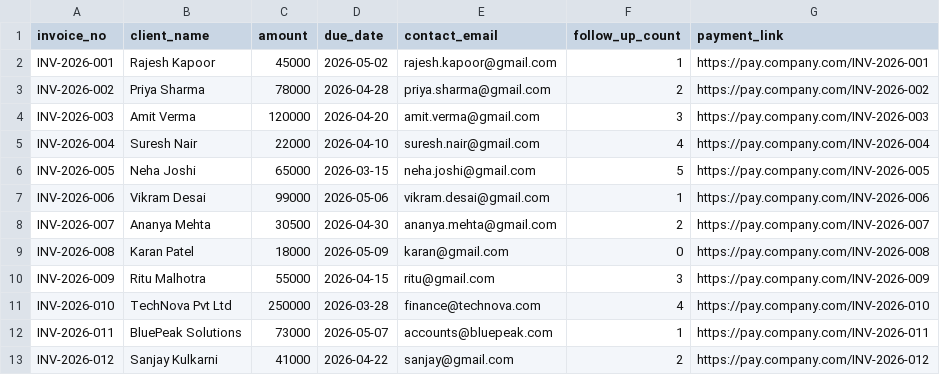
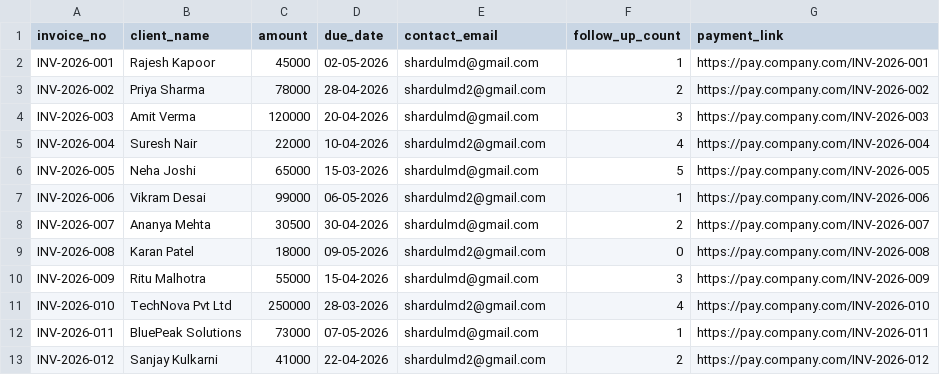
Before and after one commit to ProbablyItsSpirit/TCI-InternAssignment, a CSV file: invoices.csv, drawn as a sheet.

```diff
--- a/invoices.csv
+++ b/invoices.csv
@@ -1,13 +1,13 @@
 invoice_no,client_name,amount,due_date,contact_email,follow_up_count,payment_link
-INV-2026-001,Rajesh Kapoor,45000,2026-05-02,rajesh.kapoor@gmail.com,1,https://pay.company.com/INV-2026-001
-INV-2026-002,Priya Sharma,78000,2026-04-28,priya.sharma@gmail.com,2,https://pay.company.com/INV-2026-002
-INV-2026-003,Amit Verma,120000,2026-04-20,amit.verma@gmail.com,3,https://pay.company.com/INV-2026-003
-INV-2026-004,Suresh Nair,22000,2026-04-10,suresh.nair@gmail.com,4,https://pay.company.com/INV-2026-004
-INV-2026-005,Neha Joshi,65000,2026-03-15,neha.joshi@gmail.com,5,https://pay.company.com/INV-2026-005
-INV-2026-006,Vikram Desai,99000,2026-05-06,vikram.desai@gmail.com,1,https://pay.company.com/INV-2026-006
-INV-2026-007,Ananya Mehta,30500,2026-04-30,ananya.mehta@gmail.com,2,https://pay.company.com/INV-2026-007
-INV-2026-008,Karan Patel,18000,2026-05-09,karan@gmail.com,0,https://pay.company.com/INV-2026-008
-INV-2026-009,Ritu Malhotra,55000,2026-04-15,ritu@gmail.com,3,https://pay.company.com/INV-2026-009
-INV-2026-010,TechNova Pvt Ltd,250000,2026-03-28,finance@technova.com,4,https://pay.company.com/INV-2026-010
-INV-2026-011,BluePeak Solutions,73000,2026-05-07,accounts@bluepeak.com,1,https://pay.company.com/INV-2026-011
-INV-2026-012,Sanjay Kulkarni,41000,2026-04-22,sanjay@gmail.com,2,https://pay.company.com/INV-2026-012
+INV-2026-001,Rajesh Kapoor,45000,02-05-2026,shardulmd@gmail.com,1,https://pay.company.com/INV-2026-001
+INV-2026-002,Priya Sharma,78000,28-04-2026,shardulmd2@gmail.com,2,https://pay.company.com/INV-2026-002
+INV-2026-003,Amit Verma,120000,20-04-2026,shardulmd@gmail.com,3,https://pay.company.com/INV-2026-003
+INV-2026-004,Suresh Nair,22000,10-04-2026,shardulmd2@gmail.com,4,https://pay.company.com/INV-2026-004
+INV-2026-005,Neha Joshi,65000,15-03-2026,shardulmd@gmail.com,5,https://pay.company.com/INV-2026-005
+INV-2026-006,Vikram Desai,99000,06-05-2026,shardulmd2@gmail.com,1,https://pay.company.com/INV-2026-006
+INV-2026-007,Ananya Mehta,30500,30-04-2026,shardulmd@gmail.com,2,https://pay.company.com/INV-2026-007
+INV-2026-008,Karan Patel,18000,09-05-2026,shardulmd2@gmail.com,0,https://pay.company.com/INV-2026-008
+INV-2026-009,Ritu Malhotra,55000,15-04-2026,shardulmd@gmail.com,3,https://pay.company.com/INV-2026-009
+INV-2026-010,TechNova Pvt Ltd,250000,28-03-2026,shardulmd2@gmail.com,4,https://pay.company.com/INV-2026-010
+INV-2026-011,BluePeak Solutions,73000,07-05-2026,shardulmd@gmail.com,1,https://pay.company.com/INV-2026-011
+INV-2026-012,Sanjay Kulkarni,41000,22-04-2026,shardulmd2@gmail.com,2,https://pay.company.com/INV-2026-012
```
Also changed, not shown: 2 other files.
